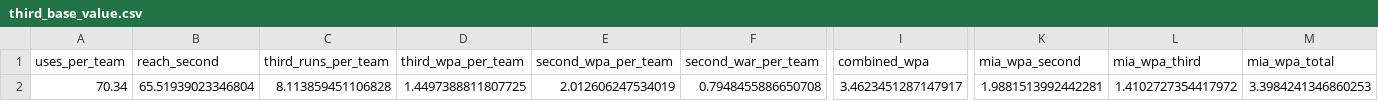
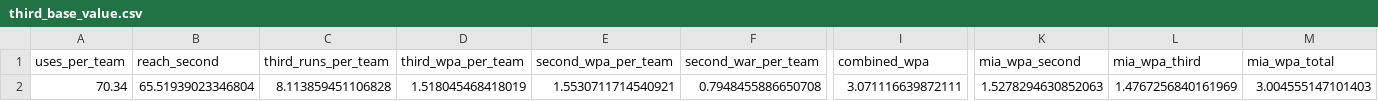
Before and after one commit to UFSAL/CMSAC-Baseball-Olympic-Sprinter, a CSV file: output/reproducibility/third_base_value.csv, drawn as a sheet; only a part is shown, gaps mark what is left out; the diff names each change by its address in the sheet, - before the commit and + after, or states it on an @@ line.

```diff
--- a/output/reproducibility/third_base_value.csv
+++ b/output/reproducibility/third_base_value.csv
-D2 (third_wpa_per_team): 1.4497388811807725
+D2 (third_wpa_per_team): 1.518045468418019
-E2 (second_wpa_per_team): 2.012606247534019
+E2 (second_wpa_per_team): 1.5530711714540921
-I2 (combined_wpa): 3.4623451287147917
+I2 (combined_wpa): 3.071116639872111
-K2 (mia_wpa_second): 1.9881513992442281
+K2 (mia_wpa_second): 1.5278294630852063
-L2 (mia_wpa_third): 1.4102727354417972
+L2 (mia_wpa_third): 1.4767256840161969
-M2 (mia_wpa_total): 3.3984241346860253
+M2 (mia_wpa_total): 3.004555147101403
```
Also changed, not shown: output/pinch_runner/elite_1_85_catcher_exact_rules.csv, output/reproducibility/policy_value_by_season.csv, 9 other files.
